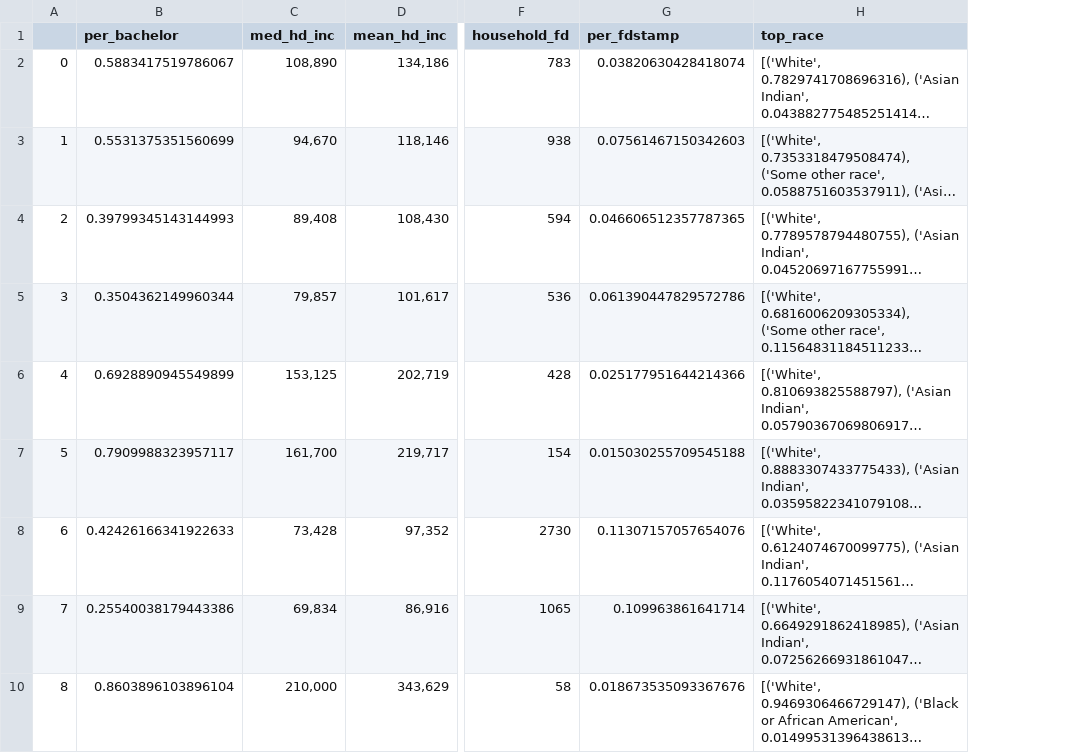
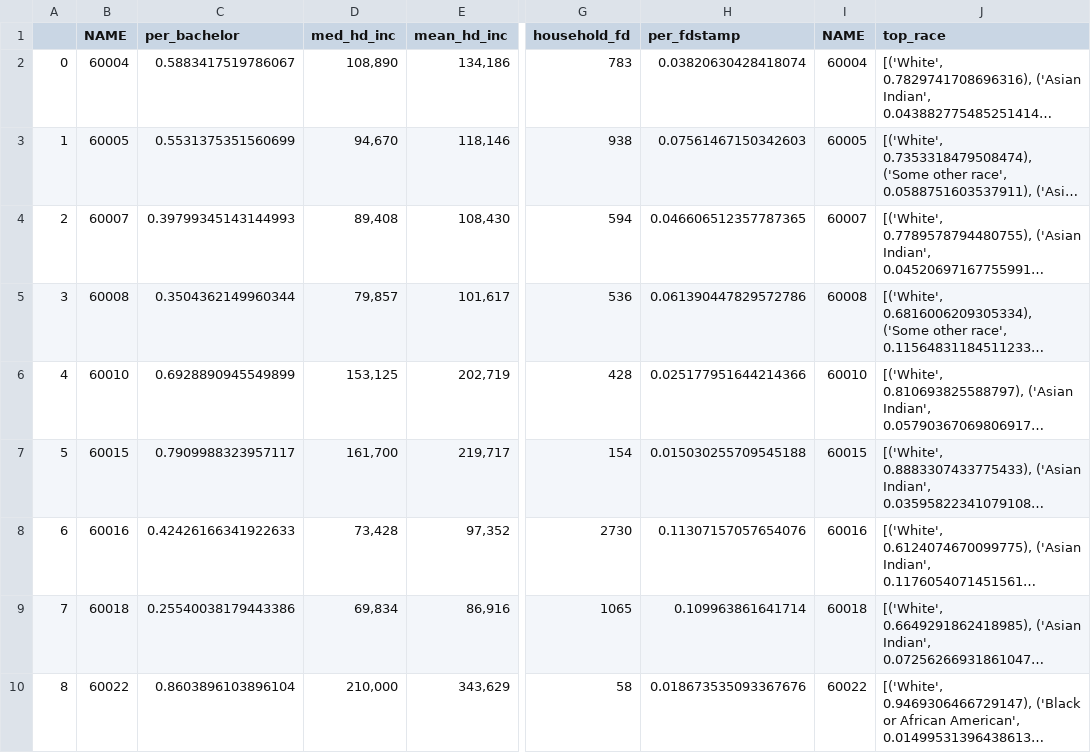
Before and after one commit to Jaryang/cappyfoodies, a CSV file: data/demo_data.csv, drawn as a sheet; only a part is shown, gaps mark what is left out; long unchanged cells end in …; the diff names each change by its address in the sheet, - before the commit and + after, or states it on an @@ line.

Commit message:
demo

```diff
--- a/data/demo_data.csv
+++ b/data/demo_data.csv
+column B (NAME), rows 2-10: 60004 | 60005 | 60007 | 60008 | 60010 | 60015 | 60016 | 60018 | 60022
+column I (NAME), rows 2-10: 60004 | 60005 | 60007 | 60008 | 60010 | 60015 | 60016 | 60018 | 60022
```
Also changed, not shown: 2 other files.
